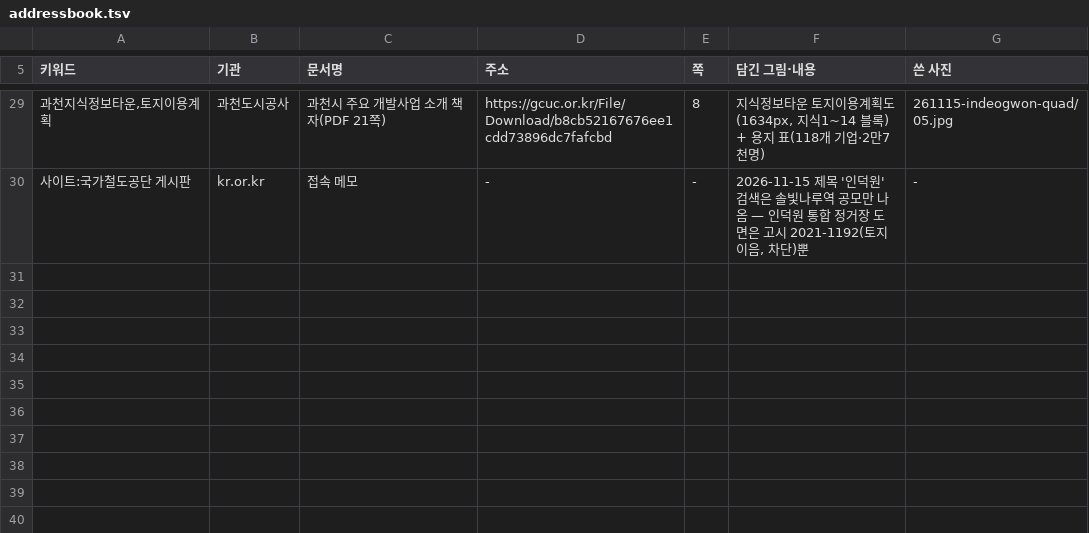
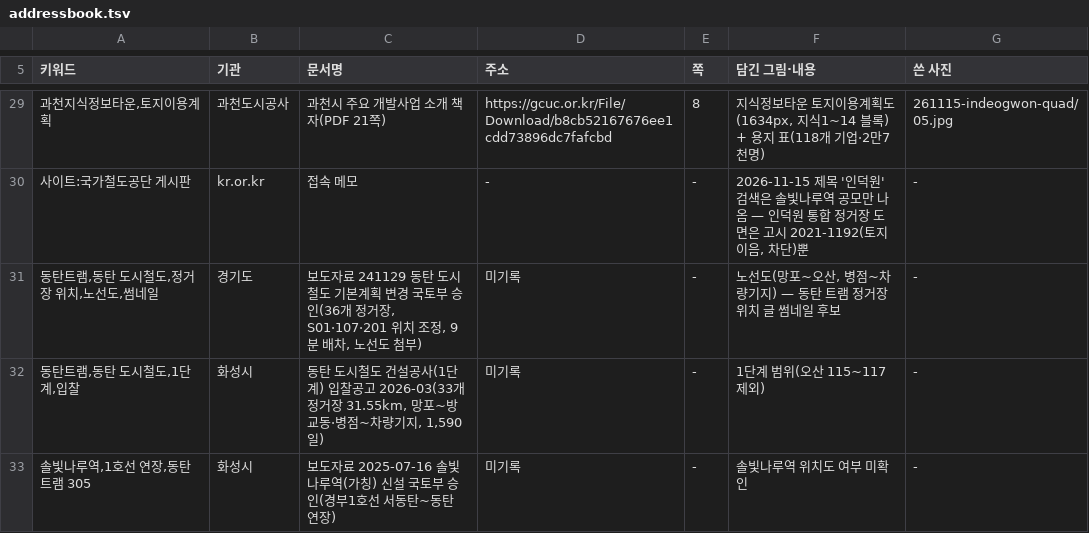
Before and after one commit to min123172317-max/blog-images, a TSV file: addressbook.tsv, drawn as a sheet; only a part is shown, gaps mark what is left out; the diff names each change by its address in the sheet, - before the commit and + after, or states it on an @@ line.

```diff
--- a/addressbook.tsv
+++ b/addressbook.tsv
+row 31: 동탄트램,동탄 도시철도,정거장 위치,노선도,썸네일 | 경기도 | 보도자료 241129 동탄 도시철도 기본계획 변경 국토부 승인(36개 정거장, S01·107·201 위치 조정, 9분 배차, 노선도 첨부) | 미기록 | - | 노선도(망포~오산, 병점~차량기지) — 동탄 트램 정거장 위치 글 썸네일 후보 | -
+row 32: 동탄트램,동탄 도시철도,1단계,입찰 | 화성시 | 동탄 도시철도 건설공사(1단계) 입찰공고 2026-03(33개 정거장 31.55km, 망포~방교동·병점~차량기지, 1,590일) | 미기록 | - | 1단계 범위(오산 115~117 제외) | -
+row 33: 솔빛나루역,1호선 연장,동탄트램 305 | 화성시 | 보도자료 2025-07-16 솔빛나루역(가칭) 신설 국토부 승인(경부1호선 서동탄~동탄 연장) | 미기록 | - | 솔빛나루역 위치도 여부 미확인 | -
```
